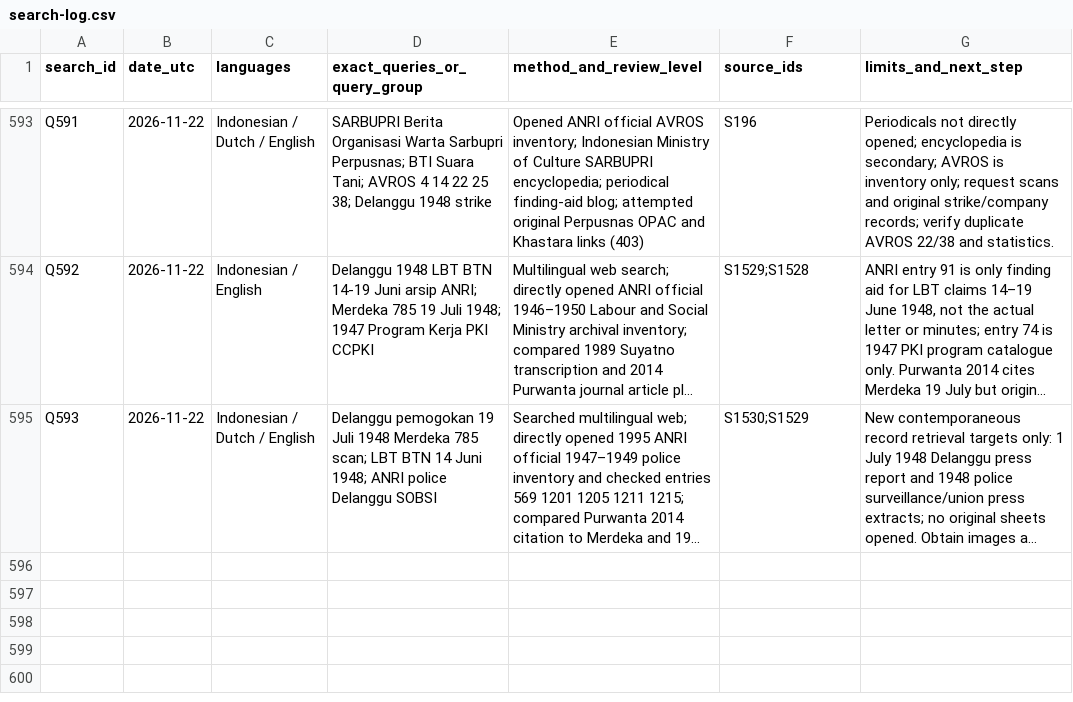
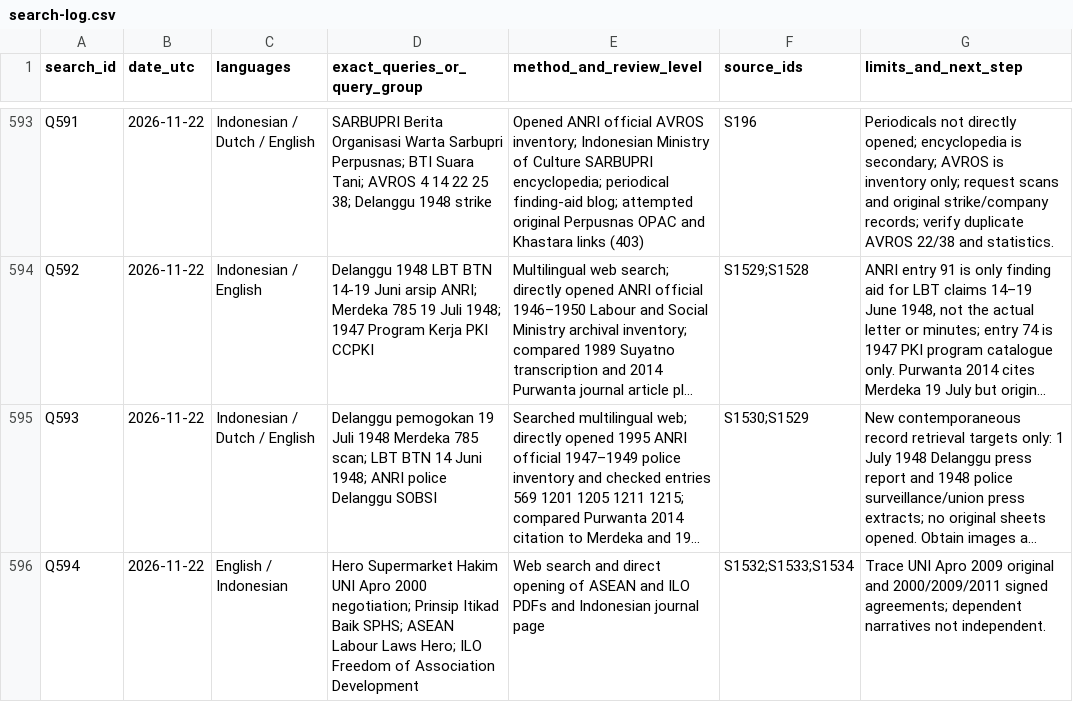
Before and after one commit to ch3758134-prog/aca, a CSV file: research/indonesia-1965/archive/records/search-log.csv, drawn as a sheet; only a part is shown, gaps mark what is left out; long unchanged cells end in …; the diff names each change by its address in the sheet, - before the commit and + after, or states it on an @@ line.

Commit message:
research: register Hero labour sources and open evidence gaps

```diff
--- a/research/indonesia-1965/archive/records/search-log.csv
+++ b/research/indonesia-1965/archive/records/search-log.csv
+row 596: Q594 | 2026-11-22 | English / Indonesian | Hero Supermarket Hakim UNI Apro 2000 negotiation; Prinsip Itikad Baik SPHS; ASEAN Labour Laws Hero; ILO Freedom of Association Development | Web search and direct opening of ASEAN and ILO PDFs and Indonesian journal page | S1532;S1533;S1534 | Trace UNI Apro 2009 original and 2000/2009/2011 signed agreements; dependent narratives not independent.
```
